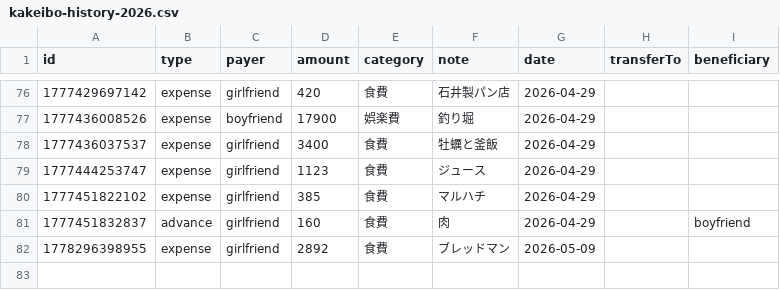
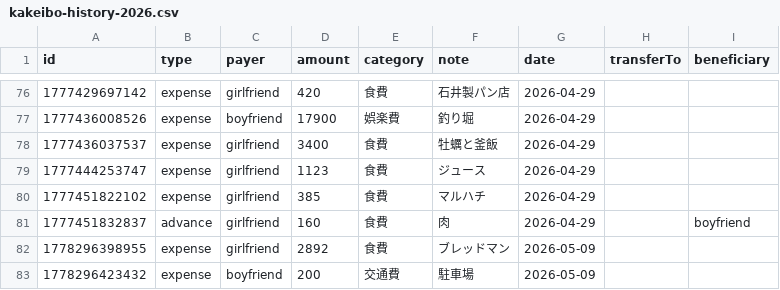
Before and after one commit to ririka02042000-collab/couple_kakeibo, a CSV file: kakeibo-history-2026.csv, drawn as a sheet; only a part is shown, gaps mark what is left out.

Commit message:
update kakeibo-history-2026.csv

```diff
--- a/kakeibo-history-2026.csv
+++ b/kakeibo-history-2026.csv
@@ -82 +82,2 @@ id,type,payer,amount,category,note,date,transferTo,beneficiary
 1778296398955,expense,girlfriend,2892,食費,"ブレッドマン",2026-05-09,,
+1778296423432,expense,boyfriend,200,交通費,"駐車場",2026-05-09,,
```
